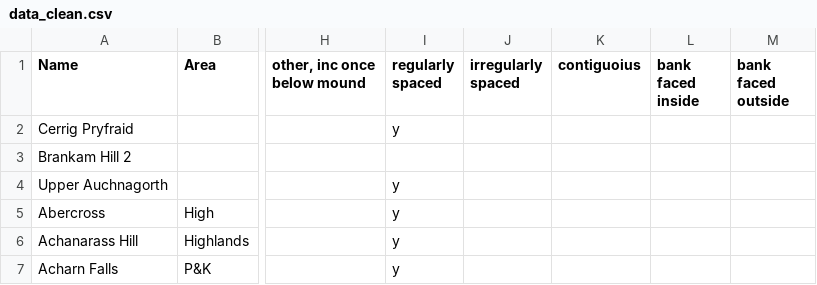
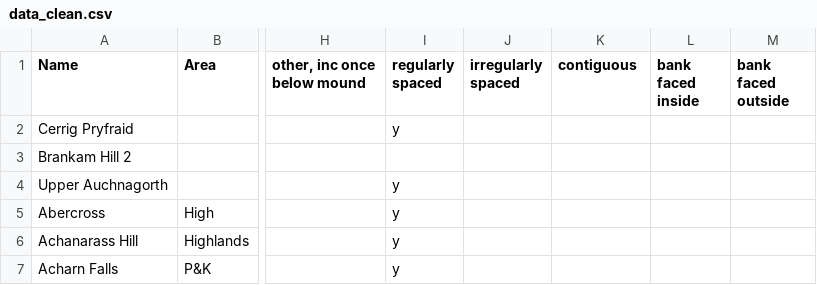
Before and after one commit to daveclare1/for-dad, a CSV file: monument_classes/data_clean.csv, drawn as a sheet; only a part is shown, gaps mark what is left out; the diff names each change by its address in the sheet, - before the commit and + after, or states it on an @@ line.

```diff
--- a/monument_classes/data_clean.csv
+++ b/monument_classes/data_clean.csv
-K1: contiguoius
+K1: contiguous
```
Also changed, not shown: 10 other files.
